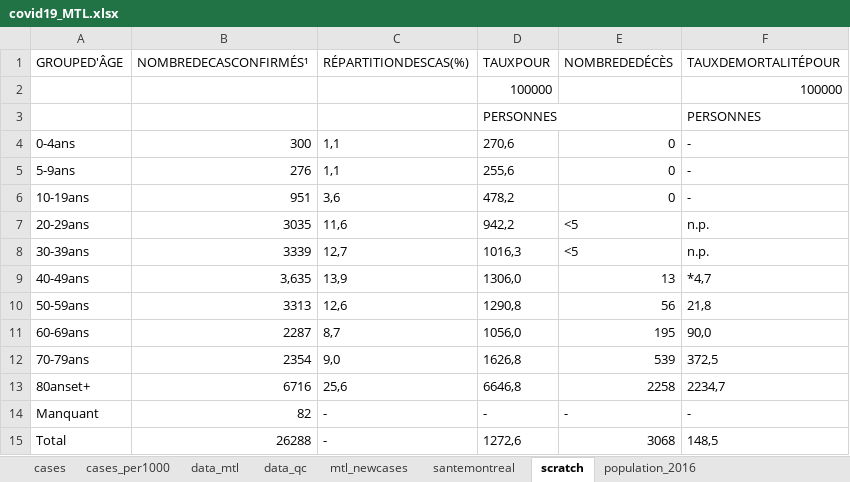
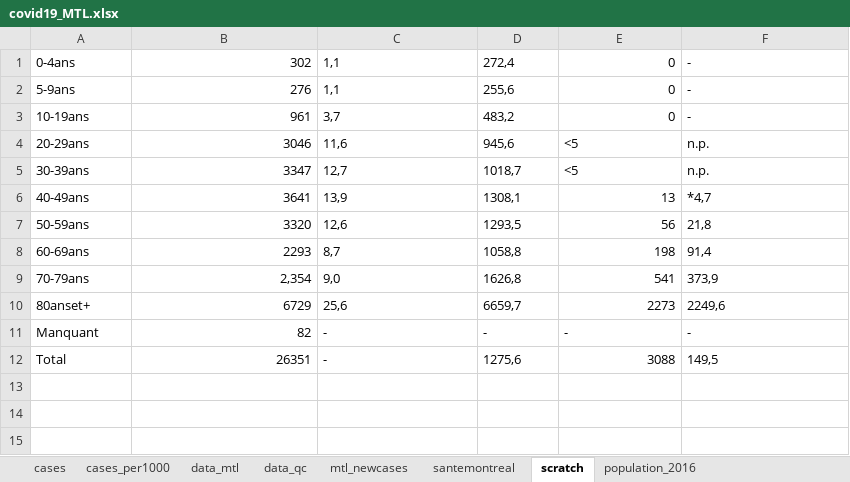
Before and after one commit to jeremymoreau/covid19mtl, an Excel workbook: app/data/covid19_MTL.xlsx, sheet scratch, drawn as a sheet; values as stored, in another font and other column widths than the file's, no borders; removed rows and columns are numbered as before the commit, all else as after; the diff names each change by its address in the sheet, - before the commit and + after, or states it on an @@ line.

```diff
--- a/app/data/covid19_MTL.xlsx (sheet scratch)
+++ b/app/data/covid19_MTL.xlsx (sheet scratch)
-row 1: GROUPED'ÂGE | NOMBREDECASCONFIRMÉS¹ | RÉPARTITIONDESCAS(%) | TAUXPOUR | NOMBREDEDÉCÈS | TAUXDEMORTALITÉPOUR
-row 2:  |  |  | 100000 |  | 100000
-row 3:  |  |  | PERSONNES |  | PERSONNES
-B1: 300
+B1: 302
-D1: 270,6
+D1: 272,4
-B3: 951
+B3: 961
-C3: 3,6
+C3: 3,7
-D3: 478,2
+D3: 483,2
-B4: 3035
+B4: 3046
-D4: 942,2
+D4: 945,6
-B5: 3339
+B5: 3347
-D5: 1016,3
+D5: 1018,7
-B6: 3,635
+B6: 3641
-D6: 1306,0
+D6: 1308,1
-B7: 3313
+B7: 3320
-D7: 1290,8
+D7: 1293,5
-B8: 2287
+B8: 2293
-D8: 1056,0
+D8: 1058,8
-E8: 195
+E8: 198
-F8: 90,0
+F8: 91,4
-B9: 2354
+B9: 2,354
-E9: 539
+E9: 541
-F9: 372,5
+F9: 373,9
-B10: 6716
+B10: 6729
-D10: 6646,8
+D10: 6659,7
-E10: 2258
+E10: 2273
-F10: 2234,7
+F10: 2249,6
-B12: 26288
+B12: 26351
-D12: 1272,6
+D12: 1275,6
-E12: 3068
+E12: 3088
-F12: 148,5
+F12: 149,5
```
Also changed, not shown: sheet data_mtl, sheet mtl_newcases, sheet santemontreal, 3 other files.
